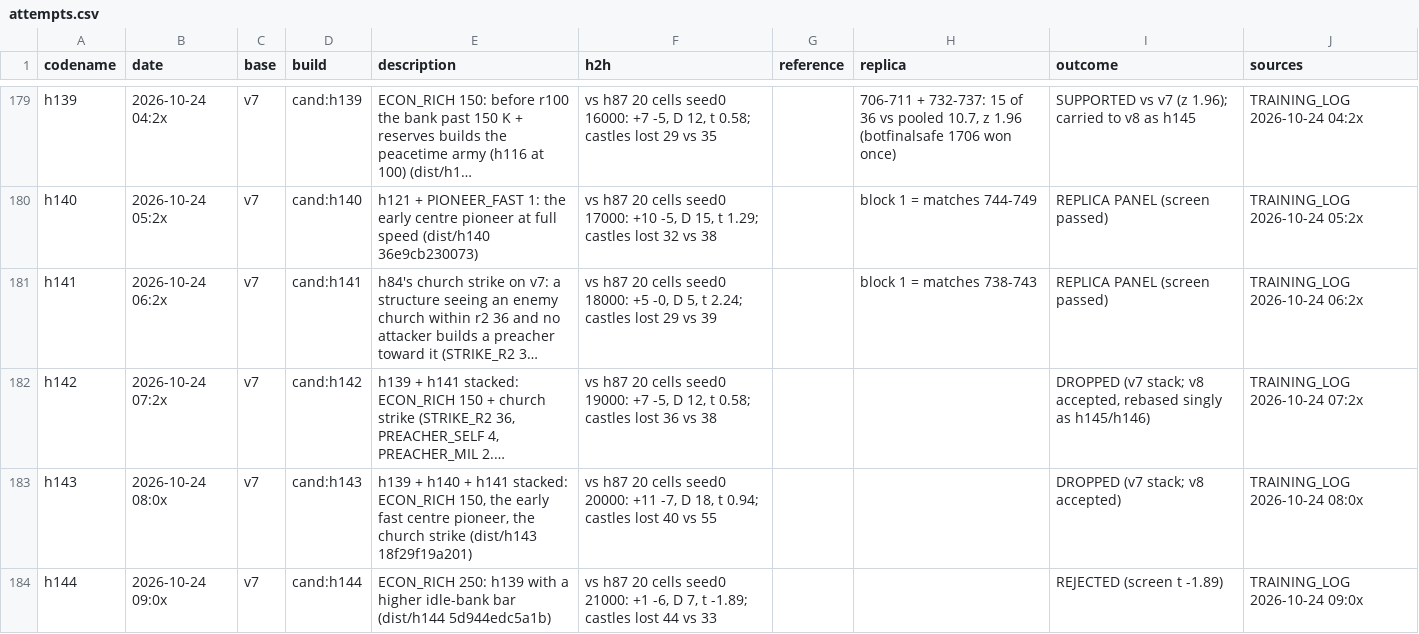
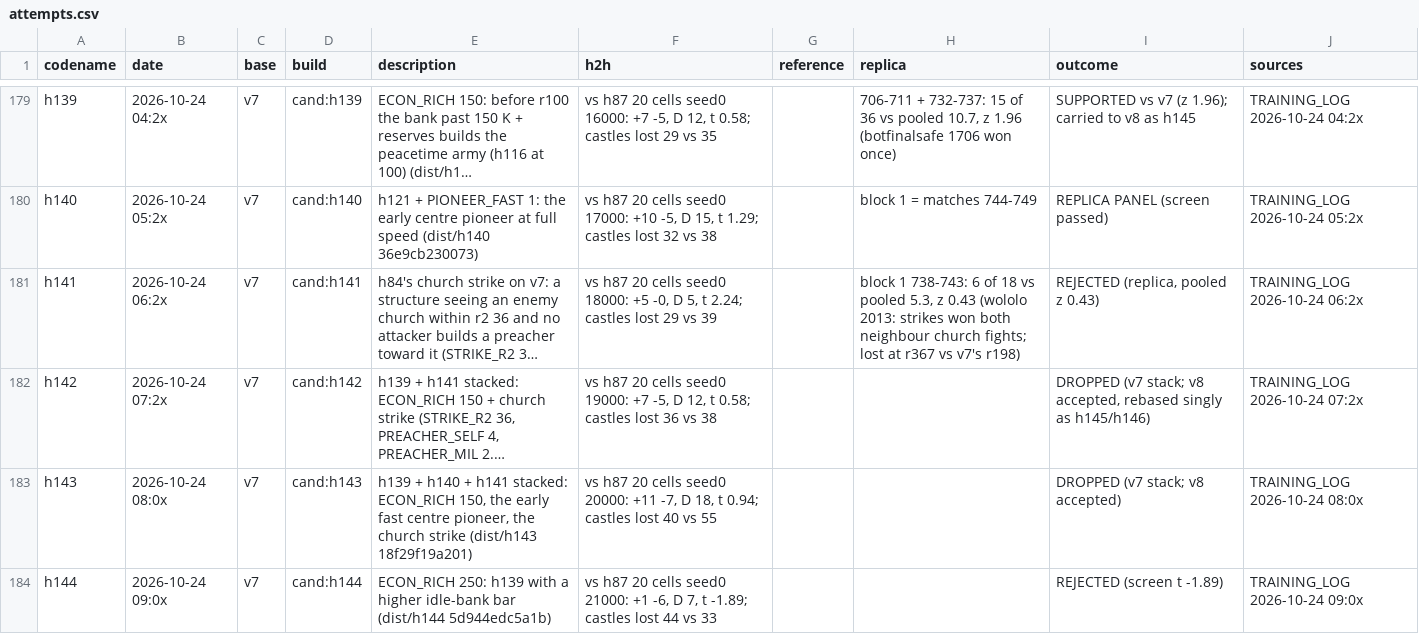
Before and after one commit to terryvanbelle/battlecode19-vibe, a CSV file: progress/attempts.csv, drawn as a sheet; only a part is shown, gaps mark what is left out; long unchanged cells end in …; the diff names each change by its address in the sheet, - before the commit and + after, or states it on an @@ line.

```diff
--- a/progress/attempts.csv
+++ b/progress/attempts.csv
-H181 (replica): block 1 = matches 738-743
+H181 (replica): block 1 738-743: 6 of 18 vs pooled 5.3, z 0.43 (wololo 2013: strikes won both neighbour church fights; lost at r367 vs v7's r198)
-I181 (outcome): REPLICA PANEL (screen passed)
+I181 (outcome): REJECTED (replica, pooled z 0.43)
```
Also changed, not shown: 4 other files.
